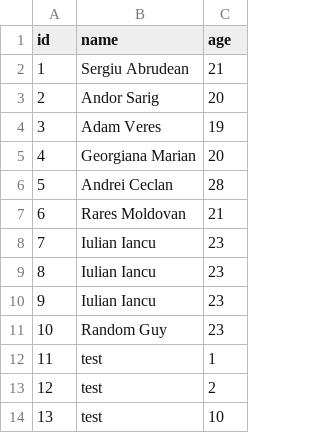
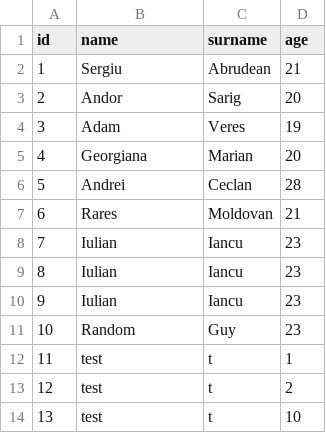
Before and after one commit to IancuIulian/phpSql, a CSV file: Files/interns.csv, drawn as a sheet; the diff names each change by its address in the sheet, - before the commit and + after, or states it on an @@ line.

```diff
--- a/Files/interns.csv
+++ b/Files/interns.csv
+column C (surname), rows 2-14: Abrudean | Sarig | Veres | Marian | Ceclan | Moldovan | Iancu | Iancu | Iancu | Guy | t | t | t
-B2 (name): Sergiu Abrudean
+B2 (name): Sergiu
-B3 (name): Andor Sarig
+B3 (name): Andor
-B4 (name): Adam Veres
+B4 (name): Adam
-B5 (name): Georgiana Marian
+B5 (name): Georgiana
-B6 (name): Andrei Ceclan
+B6 (name): Andrei
-B7 (name): Rares Moldovan
+B7 (name): Rares
-B8:B10 (name): Iulian Iancu
+B8:B10 (name): Iulian
-B11 (name): Random Guy
+B11 (name): Random
```
Also changed, not shown: 6 other files.
